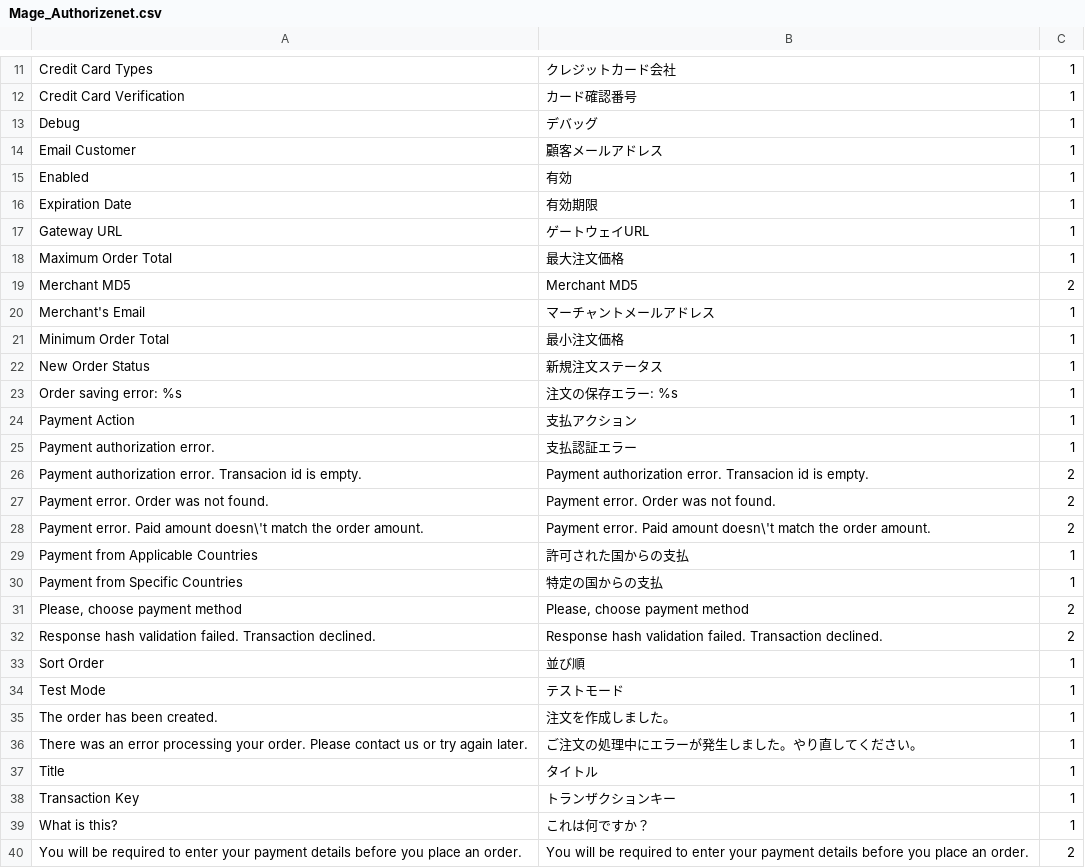
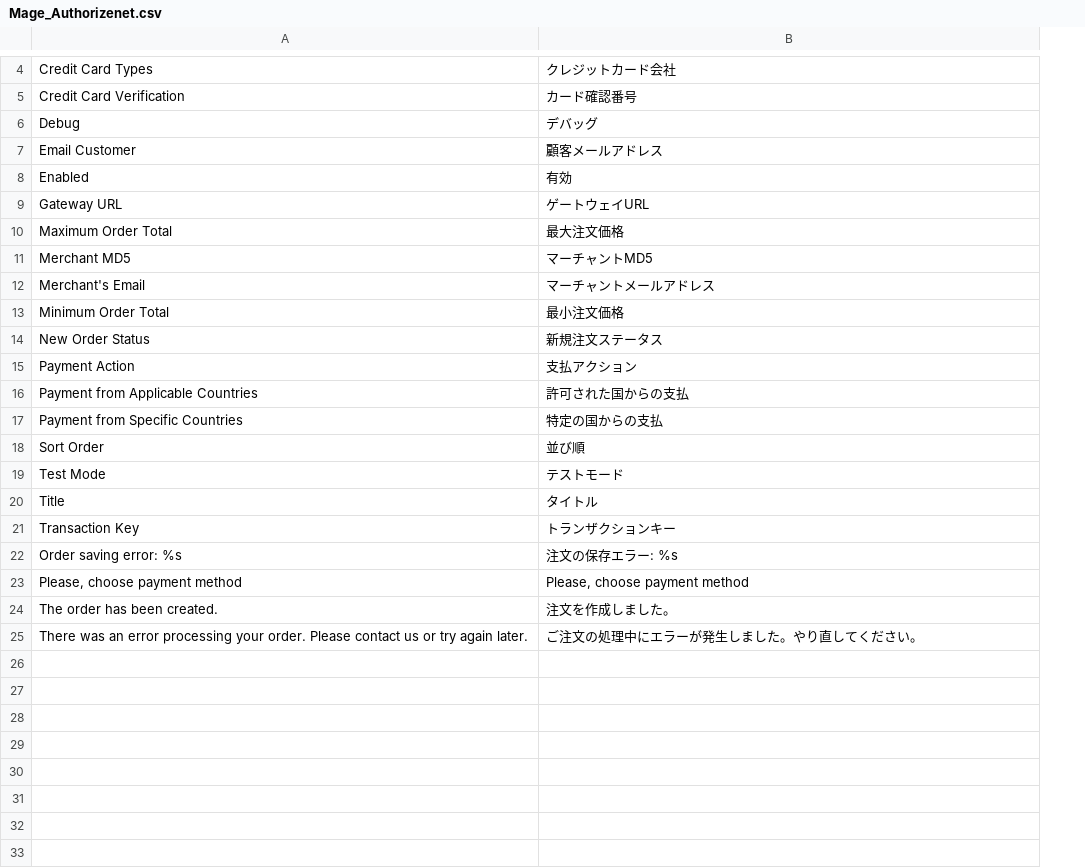
Before and after one commit to HirokazuNishi/Magento-Japanese-Translation, a CSV file: ja_JP/Mage_Authorizenet.csv, drawn as a sheet; only a part is shown, gaps mark what is left out; removed rows and columns are numbered as before the commit, all else as after; the diff covers the shown part only; the diff names each change by its address in the sheet, - before the commit and + after, or states it on an @@ line.

```diff
--- a/ja_JP/Mage_Authorizenet.csv
+++ b/ja_JP/Mage_Authorizenet.csv
-column C, rows 11-15: all 1; rows 17-22: 1 | 1 | 2 | 1 | 1 | 1; row 24: 1; rows 29-30: 1 | 1; rows 33-36: all 1
-row 16: Expiration Date | 有効期限 | 1
-B11: Merchant MD5
+B11: マーチャントMD5
-row 25: Payment authorization error. | 支払認証エラー | 1
-row 26: Payment authorization error. Transacion id is empty. | Payment authorization error. Transacion id is empty. | 2
-row 27: Payment error. Order was not found. | Payment error. Order was not found. | 2
-row 28: Payment error. Paid amount doesn\'t match the order amount. | Payment error. Paid amount doesn\'t match the order amount. | 2
-row 32: Response hash validation failed. Transaction declined. | Response hash validation failed. Transaction declined. | 2
@@ row 37 moved to row 20: Title @@
@@ row 38 moved to row 21: Transaction Key @@
@@ row 23 moved to row 22: Order saving error: %s @@
@@ row 31 moved to row 23: Please, choose payment method @@
-row 39: What is this? | これは何ですか？ | 1
-row 40: You will be required to enter your payment details before you place an order. | You will be required to enter your payment details before you place an order. | 2
```
Also changed, not shown: 7 removed rows, 1 moved row and 1 edited cell elsewhere in this file, ja_JP/Mage_Adminhtml.csv, ja_JP/Mage_Checkout.csv, 57 other files.
